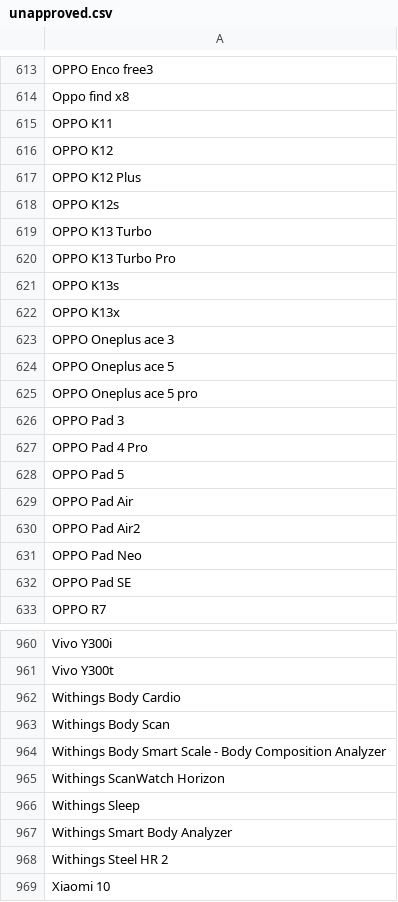
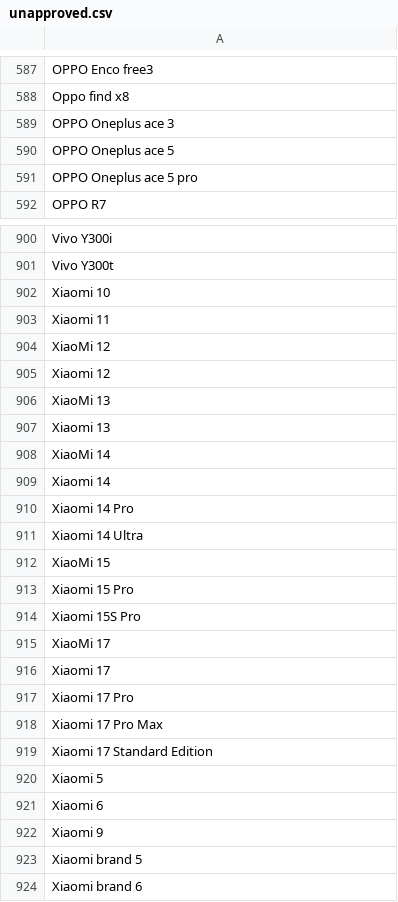
Before and after one commit to jeandecian/wiki-iot-product-name-verifier, a CSV file: unapproved.csv, drawn as a sheet; only a part is shown, gaps mark what is left out; the shorter side is filled out with more unchanged rows; the diff covers the shown part only.

```diff
--- a/unapproved.csv
+++ b/unapproved.csv
@@ -614,10 +588,2 @@ OPPO Enco free3
 Oppo find x8
-OPPO K11
-OPPO K12
-OPPO K12 Plus
-OPPO K12s
-OPPO K13 Turbo
-OPPO K13 Turbo Pro
-OPPO K13s
-OPPO K13x
 OPPO Oneplus ace 3
@@ -625,9 +591,2 @@ OPPO Oneplus ace 5
 OPPO Oneplus ace 5 pro
-OPPO Pad 3
-OPPO Pad 4 Pro
-OPPO Pad 5
-OPPO Pad Air
-OPPO Pad Air2
-OPPO Pad Neo
-OPPO Pad SE
 OPPO R7
@@ -961,9 +901,2 @@ Vivo Y300i
 Vivo Y300t
-Withings Body Cardio
-Withings Body Scan
-Withings Body Smart Scale - Body Composition Analyzer
-Withings ScanWatch Horizon
-Withings Sleep
-Withings Smart Body Analyzer
-Withings Steel HR 2
 Xiaomi 10
```
Also changed, not shown: 46 removed rows elsewhere in this file, combined.csv, unverified.csv, 1 other file.
